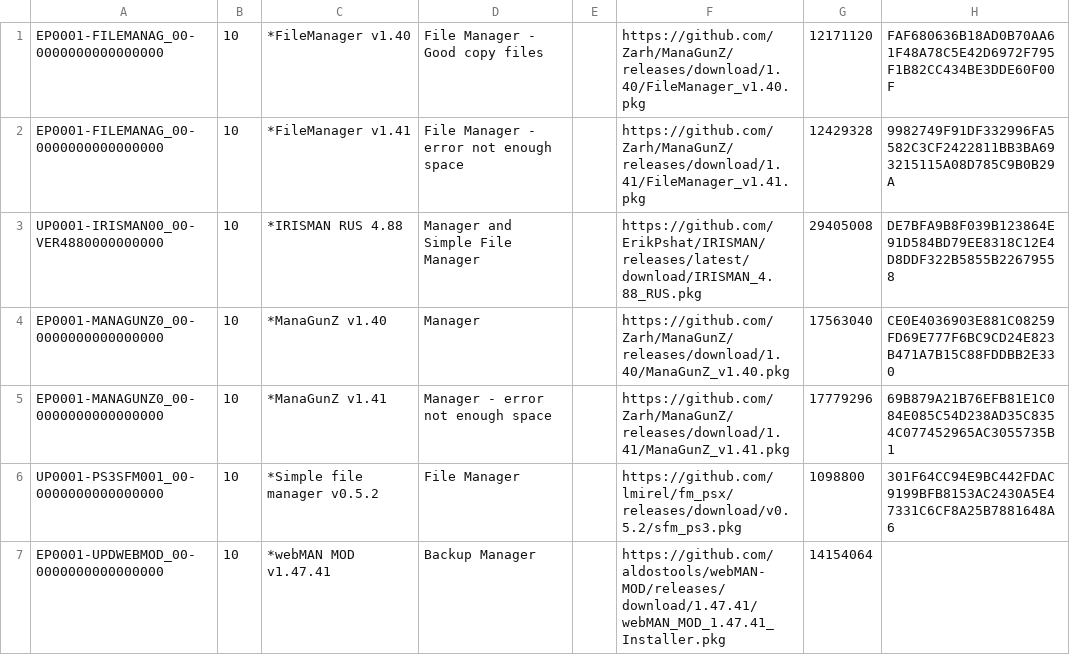
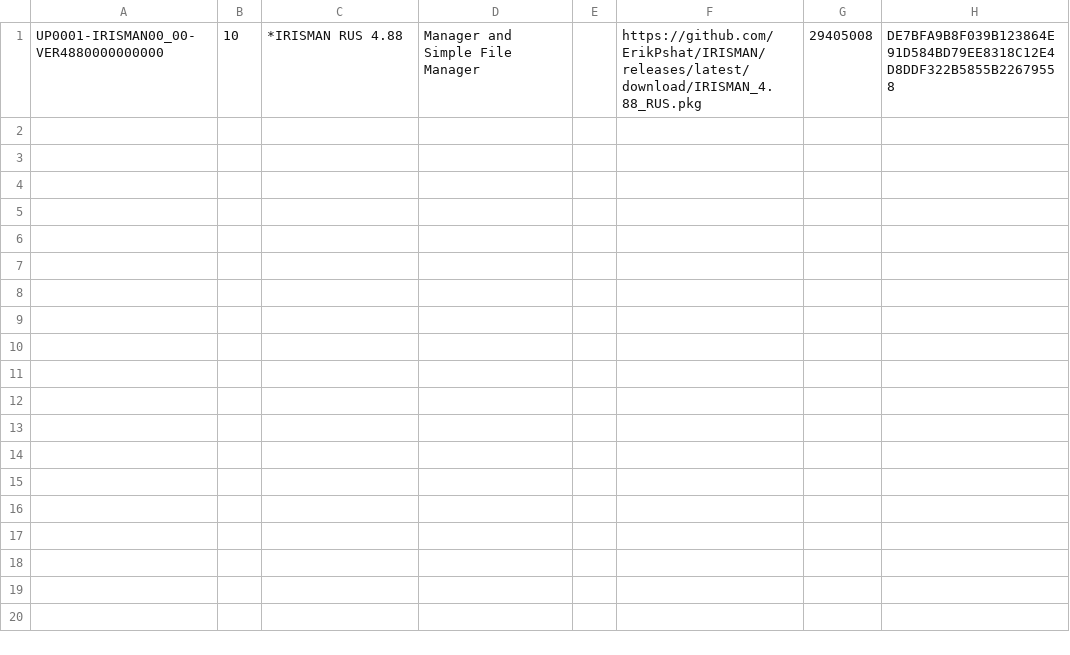
Before and after one commit to ErikPshat/pkgi, a CSV file: managers.csv, drawn as a sheet; the diff names each change by its address in the sheet, - before the commit and + after, or states it on an @@ line.

Commit message:
220601

```diff
--- a/managers.csv
+++ b/managers.csv
-row 1: EP0001-FILEMANAG_00-0000000000000000 | 10 | *FileManager v1.40 | File Manager - Good copy files |  | https://github.com/Zarh/ManaGunZ/releases/download/1.40/FileManager_v1.40.pkg | 12171120 | FAF680636B18AD0B70AA61F48A78C5E42D6972F795F1B82CC434BE3DDE60F00F
-row 2: EP0001-FILEMANAG_00-0000000000000000 | 10 | *FileManager v1.41 | File Manager - error not enough space |  | https://github.com/Zarh/ManaGunZ/releases/download/1.41/FileManager_v1.41.pkg | 12429328 | 9982749F91DF332996FA5582C3CF2422811BB3BA693215115A08D785C9B0B29A
-row 4: EP0001-MANAGUNZ0_00-0000000000000000 | 10 | *ManaGunZ v1.40 | Manager |  | https://github.com/Zarh/ManaGunZ/releases/download/1.40/ManaGunZ_v1.40.pkg | 17563040 | CE0E4036903E881C08259FD69E777F6BC9CD24E823B471A7B15C88FDDBB2E330
-row 5: EP0001-MANAGUNZ0_00-0000000000000000 | 10 | *ManaGunZ v1.41 | Manager - error not enough space |  | https://github.com/Zarh/ManaGunZ/releases/download/1.41/ManaGunZ_v1.41.pkg | 17779296 | 69B879A21B76EFB81E1C084E085C54D238AD35C8354C077452965AC3055735B1
-row 6: UP0001-PS3SFM001_00-0000000000000000 | 10 | *Simple file manager v0.5.2 | File Manager |  | https://github.com/lmirel/fm_psx/releases/download/v0.5.2/sfm_ps3.pkg | 1098800 | 301F64CC94E9BC442FDAC9199BFB8153AC2430A5E47331C6CF8A25B7881648A6
-row 7: EP0001-UPDWEBMOD_00-0000000000000000 | 10 | *webMAN MOD v1.47.41 | Backup Manager |  | https://github.com/aldostools/webMAN-MOD/releases/download/1.47.41/webMAN_MOD_1.47.41_Installer.pkg | 14154064
```
